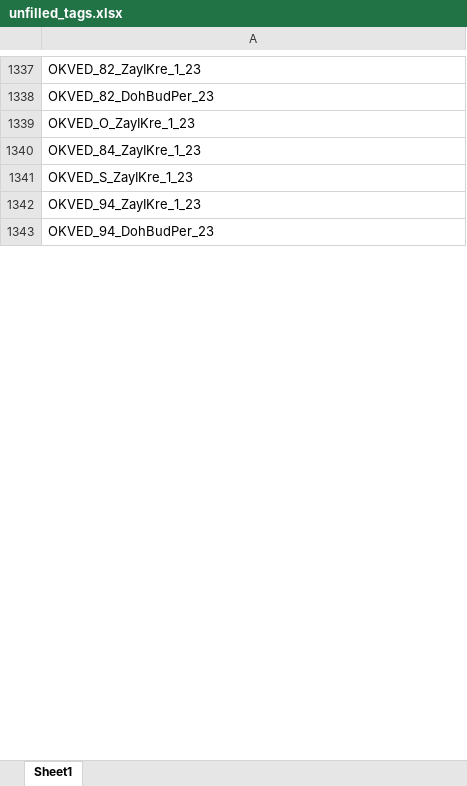
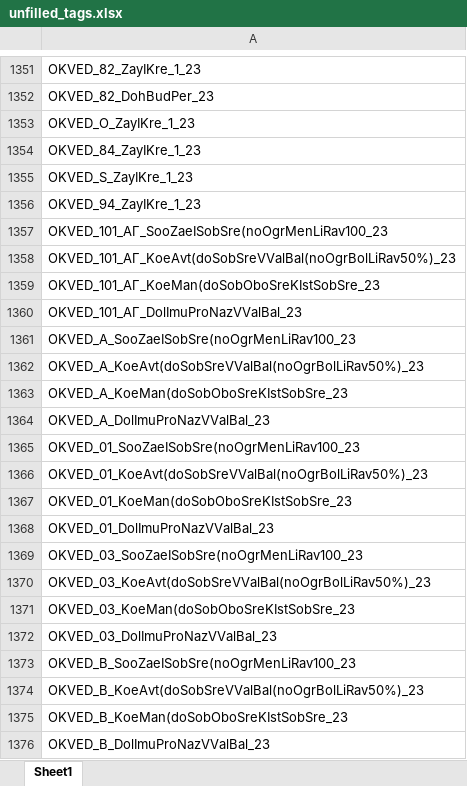
Before and after one commit to LOo1-o/project-1, an Excel workbook: output/unfilled_tags.xlsx, sheet Sheet1, drawn as a sheet; only a part is shown, gaps mark what is left out; values as stored, in another font and other column widths than the file's, no borders; addresses are those after the commit; the diff covers the shown part only; the diff names each change by its address in the sheet, - before the commit and + after, or states it on an @@ line.

```diff
--- a/output/unfilled_tags.xlsx (sheet Sheet1)
+++ b/output/unfilled_tags.xlsx (sheet Sheet1)
-A1357: OKVED_94_DohBudPer_23
+A1357: OKVED_101_АГ_SooZaeISobSre(noOgrMenLiRav100_23
+row 1358: OKVED_101_АГ_KoeAvt(doSobSreVValBal(noOgrBolLiRav50%)_23
+row 1359: OKVED_101_АГ_KoeMan(doSobOboSreKIstSobSre_23
+row 1360: OKVED_101_АГ_DolImuProNazVValBal_23
+row 1361: OKVED_A_SooZaeISobSre(noOgrMenLiRav100_23
+row 1362: OKVED_A_KoeAvt(doSobSreVValBal(noOgrBolLiRav50%)_23
+row 1363: OKVED_A_KoeMan(doSobOboSreKIstSobSre_23
+row 1364: OKVED_A_DolImuProNazVValBal_23
+row 1365: OKVED_01_SooZaeISobSre(noOgrMenLiRav100_23
+row 1366: OKVED_01_KoeAvt(doSobSreVValBal(noOgrBolLiRav50%)_23
+row 1367: OKVED_01_KoeMan(doSobOboSreKIstSobSre_23
+row 1368: OKVED_01_DolImuProNazVValBal_23
+row 1369: OKVED_03_SooZaeISobSre(noOgrMenLiRav100_23
+row 1370: OKVED_03_KoeAvt(doSobSreVValBal(noOgrBolLiRav50%)_23
+row 1371: OKVED_03_KoeMan(doSobOboSreKIstSobSre_23
+row 1372: OKVED_03_DolImuProNazVValBal_23
+row 1373: OKVED_B_SooZaeISobSre(noOgrMenLiRav100_23
+row 1374: OKVED_B_KoeAvt(doSobSreVValBal(noOgrBolLiRav50%)_23
+row 1375: OKVED_B_KoeMan(doSobOboSreKIstSobSre_23
+row 1376: OKVED_B_DolImuProNazVValBal_23
```
Also changed, not shown: 1063 added rows, 171 removed rows and 126 edited cells elsewhere in this sheet, 6 other files.
